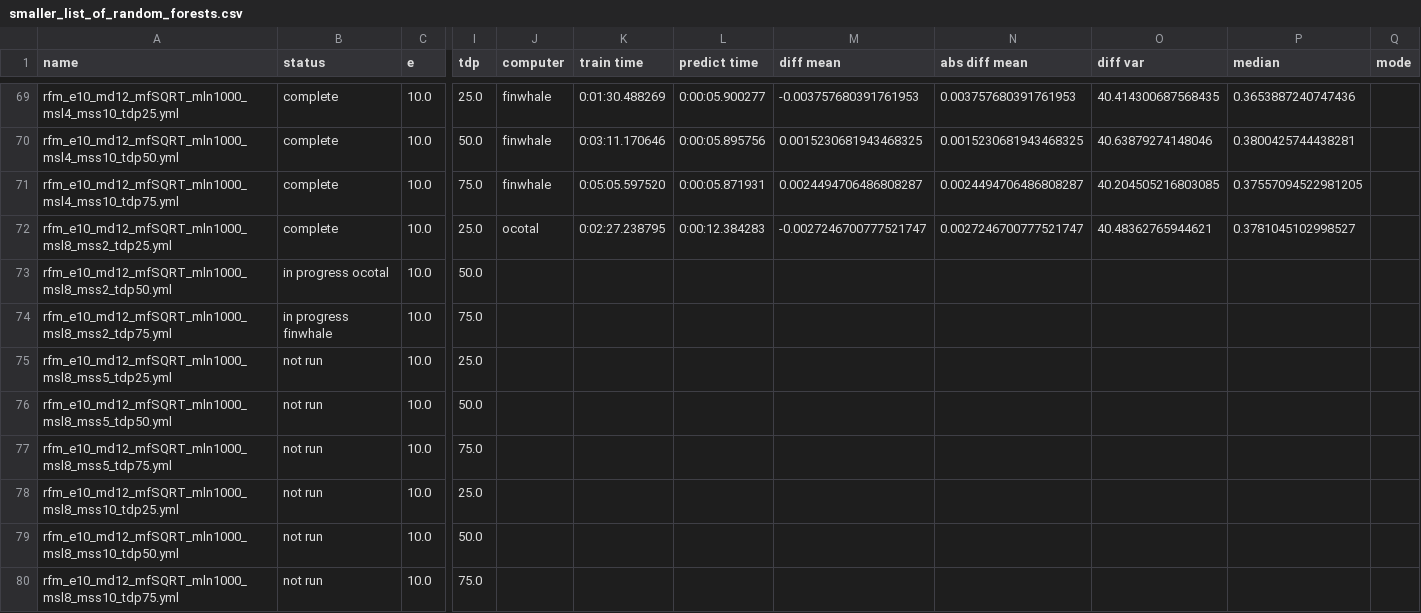
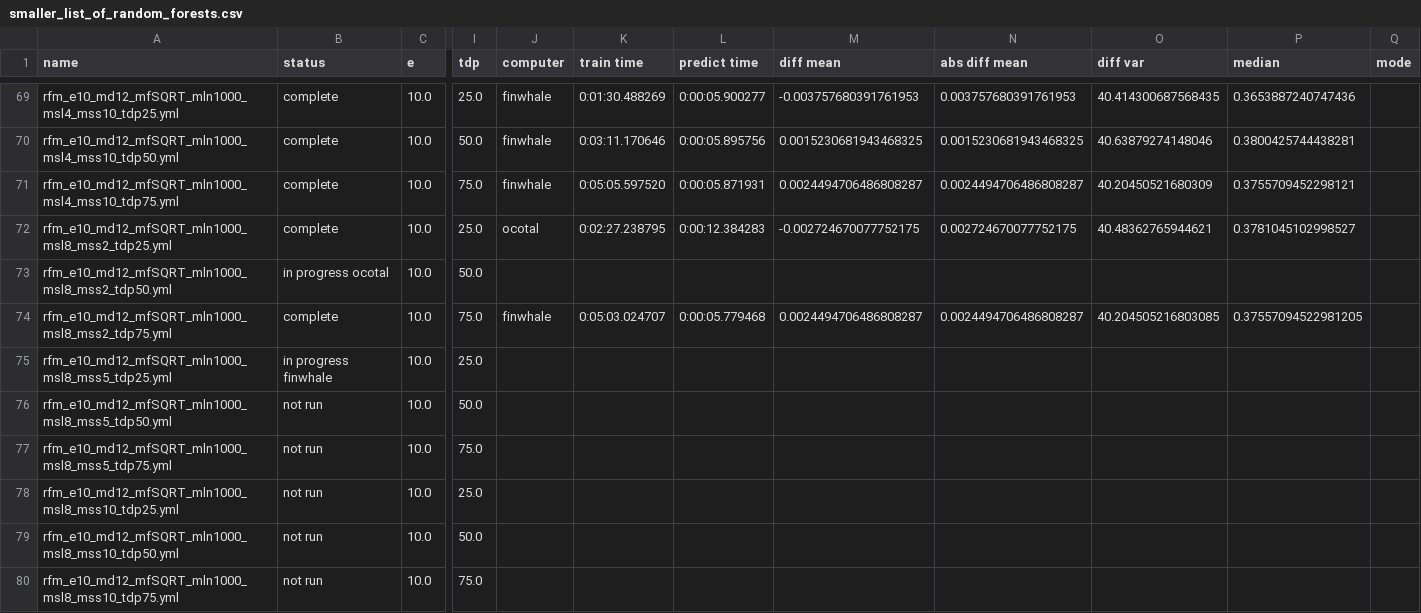
Before and after one commit to rwspicer/masters-project, a CSV file: forestpy/forestpy/smaller_list_of_random_forests.csv, drawn as a sheet; only a part is shown, gaps mark what is left out; the diff names each change by its address in the sheet, - before the commit and + after, or states it on an @@ line.

Commit message:
Results for rfm_e10_md12_mfSQRT_mln1000_msl8_mss2_tdp75.yml2019-12-18 22:37:02.232730

```diff
--- a/forestpy/forestpy/smaller_list_of_random_forests.csv
+++ b/forestpy/forestpy/smaller_list_of_random_forests.csv
-O71 (diff var): 40.204505216803085
+O71 (diff var): 40.20450521680309
-P71 (median): 0.37557094522981205
+P71 (median): 0.3755709452298121
-M72 (diff mean): -0.0027246700777521747
+M72 (diff mean): -0.002724670077752175
-N72 (abs diff mean): 0.0027246700777521747
+N72 (abs diff mean): 0.002724670077752175
-B74 (status): in progress finwhale
+B74 (status): complete
-J74 (computer): (empty)
+J74 (computer): finwhale
-K74 (train time): (empty)
+K74 (train time): 0:05:03.024707
-L74 (predict time): (empty)
+L74 (predict time): 0:00:05.779468
-M74 (diff mean): (empty)
+M74 (diff mean): 0.0024494706486808287
-N74 (abs diff mean): (empty)
+N74 (abs diff mean): 0.0024494706486808287
-O74 (diff var): (empty)
+O74 (diff var): 40.204505216803085
-P74 (median): (empty)
+P74 (median): 0.37557094522981205
-B75 (status): not run
+B75 (status): in progress finwhale
```
